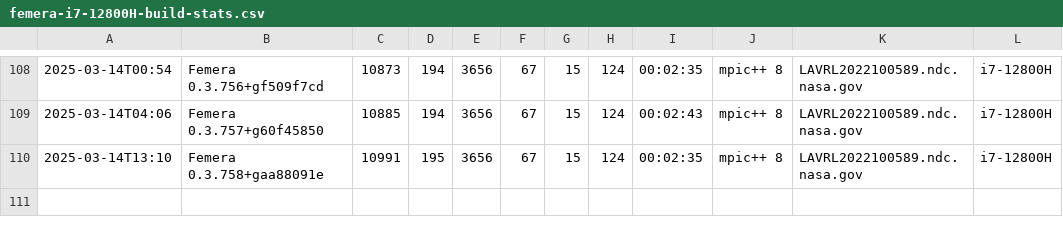
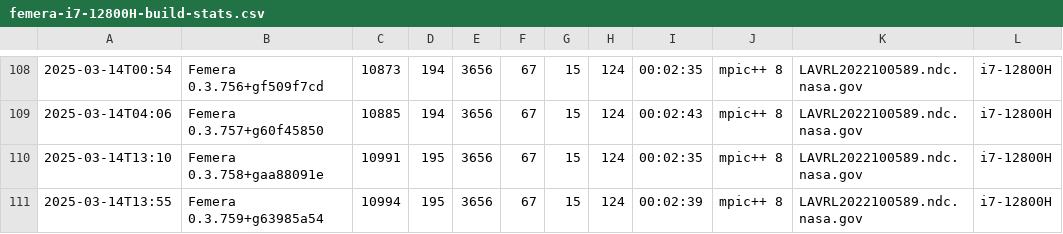
Before and after one commit to waggyz/femera-mini-app, a CSV file: data/src/femera-i7-12800H-build-stats.csv, drawn as a sheet; only a part is shown, gaps mark what is left out.

```diff
--- a/data/src/femera-i7-12800H-build-stats.csv
+++ b/data/src/femera-i7-12800H-build-stats.csv
@@ -110 +110,2 @@
 2025-03-14T13:10,"Femera 0.3.758+gaa88091e",10991,195,3656,67,15,124,00:02:35,"mpic++ 8","LAVRL2022100589.ndc.nasa.gov","i7-12800H"
+2025-03-14T13:55,"Femera 0.3.759+g63985a54",10994,195,3656,67,15,124,00:02:39,"mpic++ 8","LAVRL2022100589.ndc.nasa.gov","i7-12800H"
```
Also changed, not shown: 12 other files.
